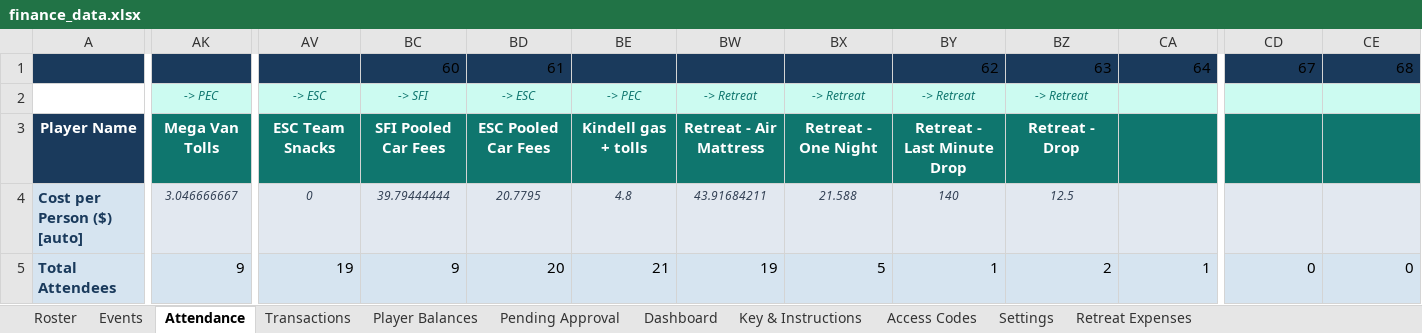
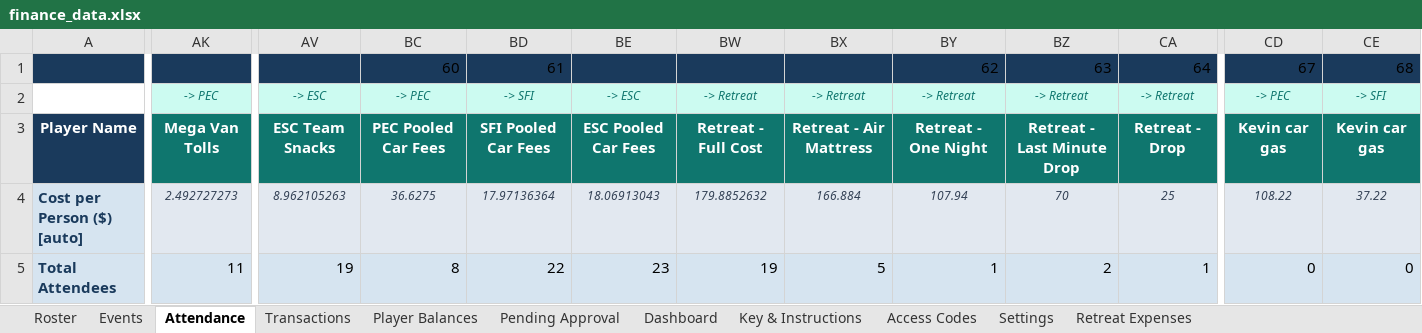
Before and after one commit to jakepmurray/port-finances-26, an Excel workbook: finance_data.xlsx, sheet Attendance, drawn as a sheet; only a part is shown, gaps mark what is left out; values as stored, in another font and other column widths than the file's, no borders; charts and pictures not drawn; the diff covers the shown part only; the diff names each change by its address in the sheet, - before the commit and + after, or states it on an @@ line.

Commit message:
updated coaches travel costs and added kevin gas

```diff
--- a/finance_data.xlsx (sheet Attendance)
+++ b/finance_data.xlsx (sheet Attendance)
-BC2: -> SFI
+BC2: -> PEC
-BD2: -> ESC
+BD2: -> SFI
-BE2: -> PEC
+BE2: -> ESC
-CA2: (empty)
+CA2: -> Retreat
-CD2: (empty)
+CD2: -> PEC
-CE2: (empty)
+CE2: -> SFI
-BC3: SFI Pooled Car Fees
+BC3: PEC Pooled Car Fees
-BD3: ESC Pooled Car Fees
+BD3: SFI Pooled Car Fees
-BE3: Kindell gas + tolls
+BE3: ESC Pooled Car Fees
-BW3: Retreat - Air Mattress
+BW3: Retreat - Full Cost
-BX3: Retreat - One Night
+BX3: Retreat - Air Mattress
-BY3: Retreat - Last Minute Drop
+BY3: Retreat - One Night
-BZ3: Retreat - Drop
+BZ3: Retreat - Last Minute Drop
-CA3: (empty)
+CA3: Retreat - Drop
-CD3: (empty)
+CD3: Kevin car gas
-CE3: (empty)
+CE3: Kevin car gas
-AK4: 3.046666667
+AK4: 2.492727273
-AV4: 0
+AV4: 8.962105263
-BC4: 39.79444444
+BC4: 36.6275
-BD4: 20.7795
+BD4: 17.97136364
-BE4: 4.8
+BE4: 18.06913043
-BW4: 43.91684211
+BW4: 179.8852632
-BX4: 21.588
+BX4: 166.884
-BY4: 140
+BY4: 107.94
-BZ4: 12.5
+BZ4: 70
-CA4: (empty)
+CA4: 25
-CD4: (empty)
+CD4: 108.22
-CE4: (empty)
+CE4: 37.22
-AK5: 9
+AK5: 11
-BC5: 9
+BC5: 8
-BD5: 20
+BD5: 22
-BE5: 21
+BE5: 23
```
Also changed, not shown: 18 edited cells elsewhere in this sheet, sheet Transactions, sheet Pending Approval, sheet Player Balances, sheet Dashboard, formulas that keep their value, hidden cells.
